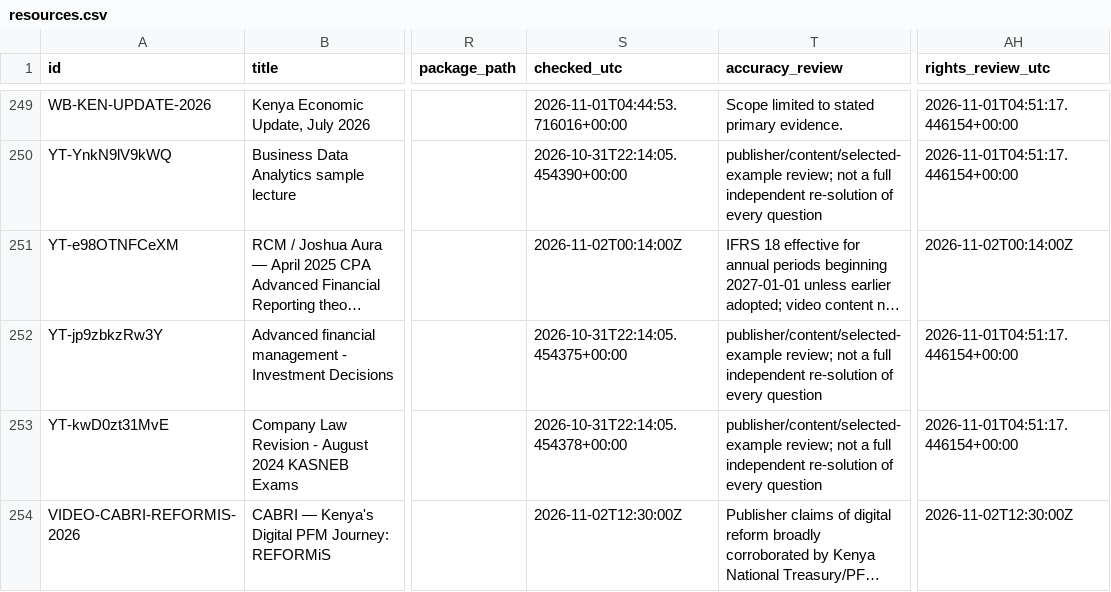
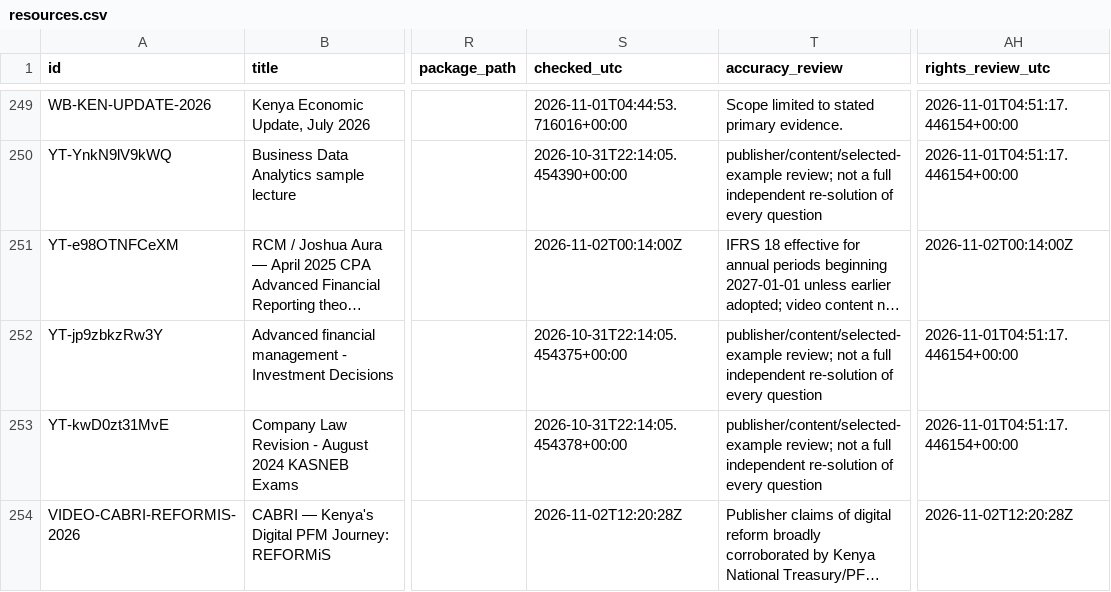
Before and after one commit to StudyMate-N/Certiprep, a CSV file: research-library/kenya-cpa/catalog/resources.csv, drawn as a sheet; only a part is shown, gaps mark what is left out; long unchanged cells end in …; the diff names each change by its address in the sheet, - before the commit and + after, or states it on an @@ line.

Commit message:
CPA: correct premature UTC label on 2 November video review

```diff
--- a/research-library/kenya-cpa/catalog/resources.csv
+++ b/research-library/kenya-cpa/catalog/resources.csv
-S254 (checked_utc): 2026-11-02T12:30:00Z
+S254 (checked_utc): 2026-11-02T12:20:28Z
-AH254 (rights_review_utc): 2026-11-02T12:30:00Z
+AH254 (rights_review_utc): 2026-11-02T12:20:28Z
```
